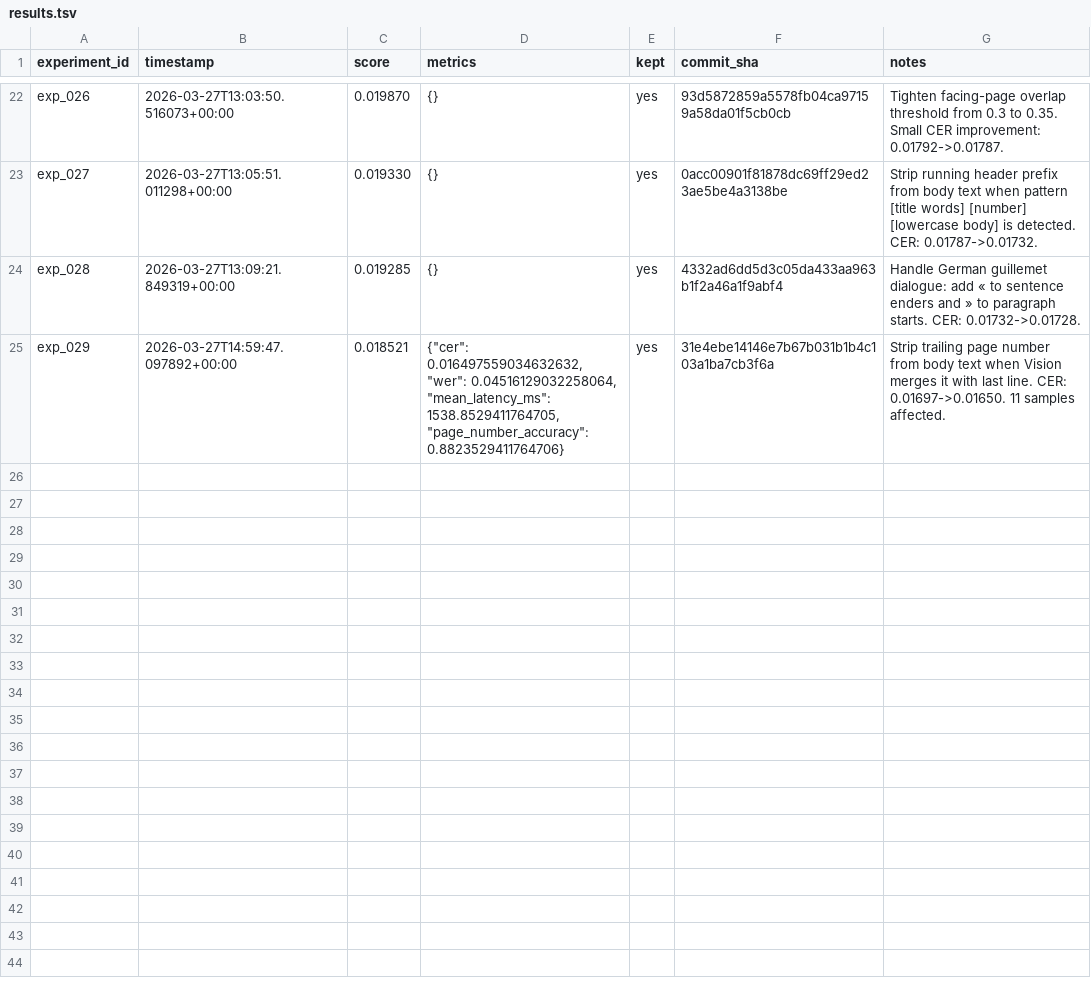
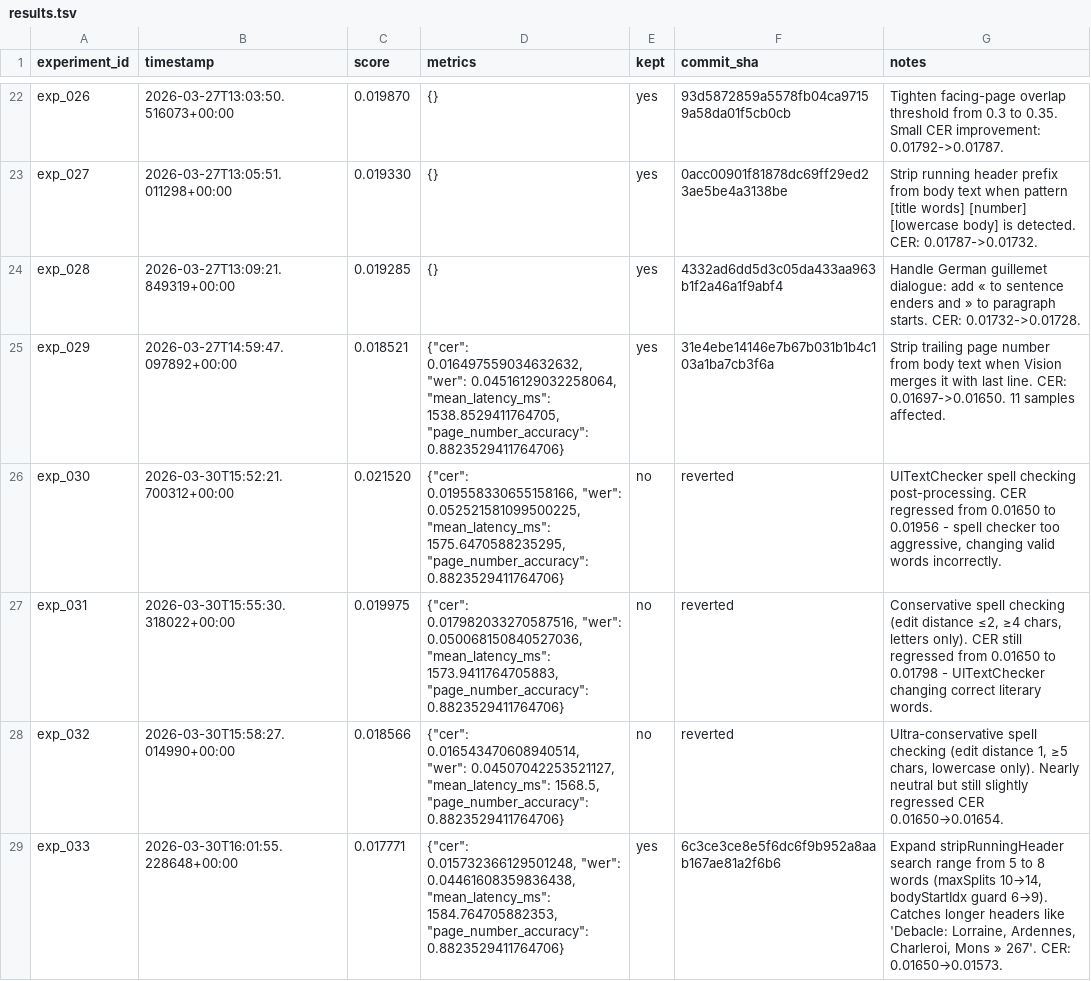
Before and after one commit to nikhaldi/booksnap, a TSV file: ios/lab/results.tsv, drawn as a sheet; only a part is shown, gaps mark what is left out; the diff names each change by its address in the sheet, - before the commit and + after, or states it on an @@ line.

Commit message:
booksnap-ios: exp_033 — Expand stripRunningHeader search range from 5 to 8 words (maxSplits 10→14, bodyStartIdx guard 6→9). Catches longer headers like 'Debacle: Lorraine, Ardennes, Charleroi, Mons » 267'. CER: 0.01650→0.01573.

```diff
--- a/ios/lab/results.tsv
+++ b/ios/lab/results.tsv
+row 26: exp_030 | 2026-03-30T15:52:21.700312+00:00 | 0.021520 | {"cer": 0.019558330655158166, "wer": 0.052521581099500225, "mean_latency_ms": 1575.6470588235295, "page_number_accuracy": 0.8823529411764706} | no | reverted | UITextChecker spell checking post-processing. CER regressed from 0.01650 to 0.01956 - spell checker too aggressive, changing valid words incorrectly.
+row 27: exp_031 | 2026-03-30T15:55:30.318022+00:00 | 0.019975 | {"cer": 0.017982033270587516, "wer": 0.050068150840527036, "mean_latency_ms": 1573.9411764705883, "page_number_accuracy": 0.8823529411764706} | no | reverted | Conservative spell checking (edit distance ≤2, ≥4 chars, letters only). CER still regressed from 0.01650 to 0.01798 - UITextChecker changing correct literary words.
+row 28: exp_032 | 2026-03-30T15:58:27.014990+00:00 | 0.018566 | {"cer": 0.016543470608940514, "wer": 0.04507042253521127, "mean_latency_ms": 1568.5, "page_number_accuracy": 0.8823529411764706} | no | reverted | Ultra-conservative spell checking (edit distance 1, ≥5 chars, lowercase only). Nearly neutral but still slightly regressed CER 0.01650→0.01654.
+row 29: exp_033 | 2026-03-30T16:01:55.228648+00:00 | 0.017771 | {"cer": 0.015732366129501248, "wer": 0.04461608359836438, "mean_latency_ms": 1584.764705882353, "page_number_accuracy": 0.8823529411764706} | yes | 6c3ce3ce8e5f6dc6f9b952a8aab167ae81a2f6b6 | Expand stripRunningHeader search range from 5 to 8 words (maxSplits 10→14, bodyStartIdx guard 6→9). Catches longer headers like 'Debacle: Lorraine, Ardennes, Charleroi, Mons » 267'. CER: 0.01650→0.01573.
```
Also changed, not shown: 1 other file.
